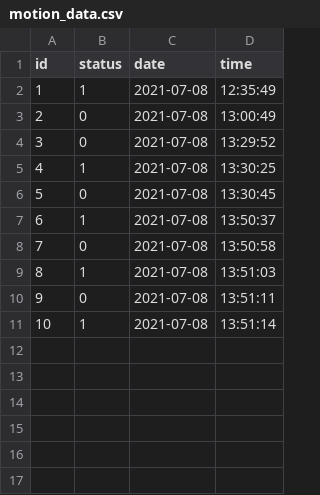
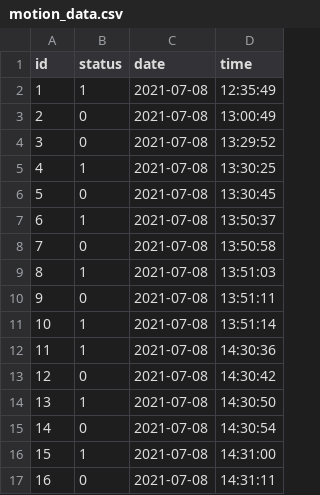
Before and after one commit to jakobwamani/django_arduino, a CSV file: vivian/visuals/motion_data.csv, drawn as a sheet; the diff names each change by its address in the sheet, - before the commit and + after, or states it on an @@ line.

Commit message:
more_data

```diff
--- a/vivian/visuals/motion_data.csv
+++ b/vivian/visuals/motion_data.csv
+row 12: 11 | 1 | 2021-07-08 | 14:30:36
+row 13: 12 | 0 | 2021-07-08 | 14:30:42
+row 14: 13 | 1 | 2021-07-08 | 14:30:50
+row 15: 14 | 0 | 2021-07-08 | 14:30:54
+row 16: 15 | 1 | 2021-07-08 | 14:31:00
+row 17: 16 | 0 | 2021-07-08 | 14:31:11
```
